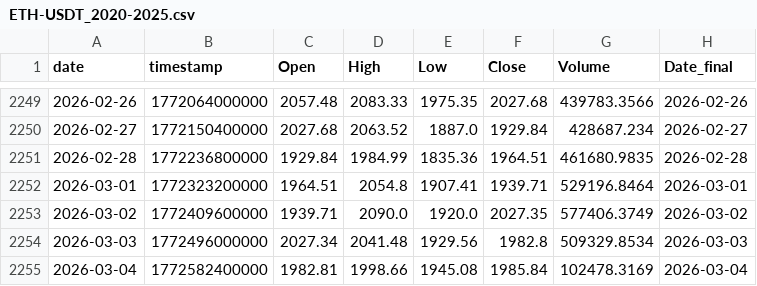
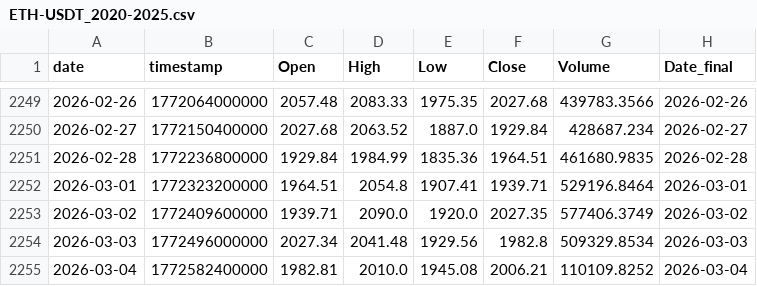
Before and after one commit to Hibra999/TT, a CSV file: data/tokens/ETH-USDT_2020-2025.csv, drawn as a sheet; only a part is shown, gaps mark what is left out.

```diff
--- a/data/tokens/ETH-USDT_2020-2025.csv
+++ b/data/tokens/ETH-USDT_2020-2025.csv
@@ -2254,2 +2254,2 @@ date,timestamp,Open,High,Low,Close,Volume,Date_final
 2026-03-03,1772496000000,2027.34,2041.48,1929.56,1982.8,509329.8534,2026-03-03
-2026-03-04,1772582400000,1982.81,1998.66,1945.08,1985.84,102478.3169,2026-03-04
+2026-03-04,1772582400000,1982.81,2010.0,1945.08,2006.21,110109.8252,2026-03-04
```
Also changed, not shown: data/tokens/AAPL_2020-2025.csv, data/tokens/CBOE_2020-2025.csv, 6 other files.
